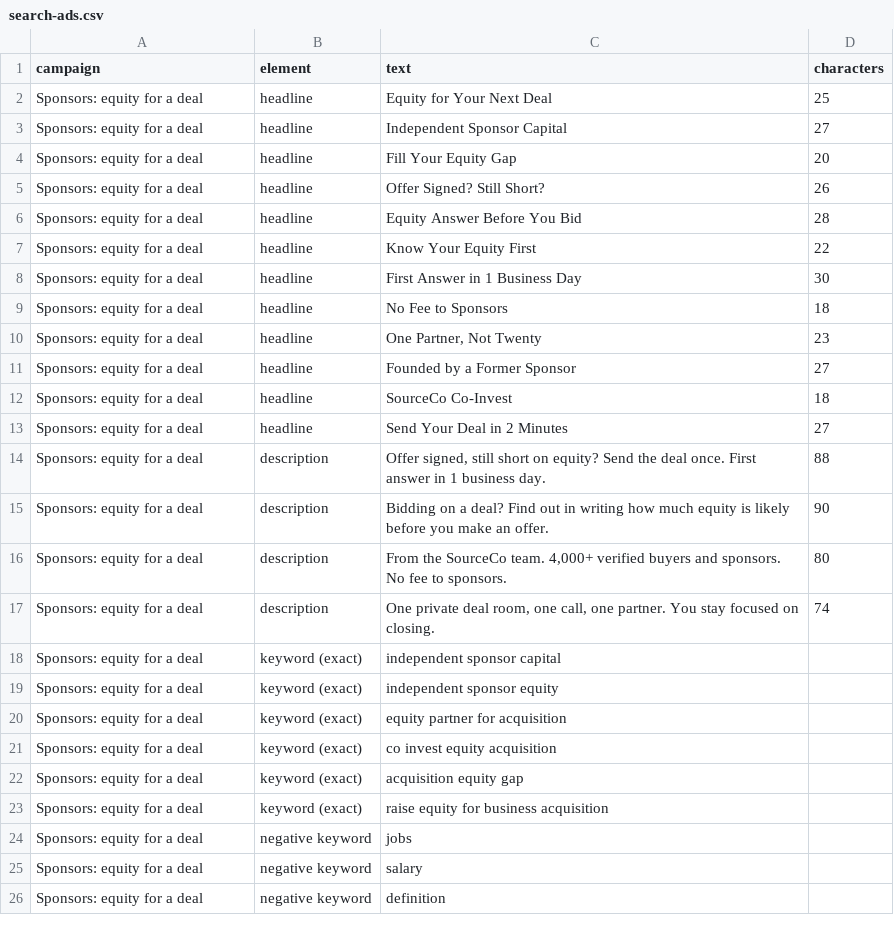
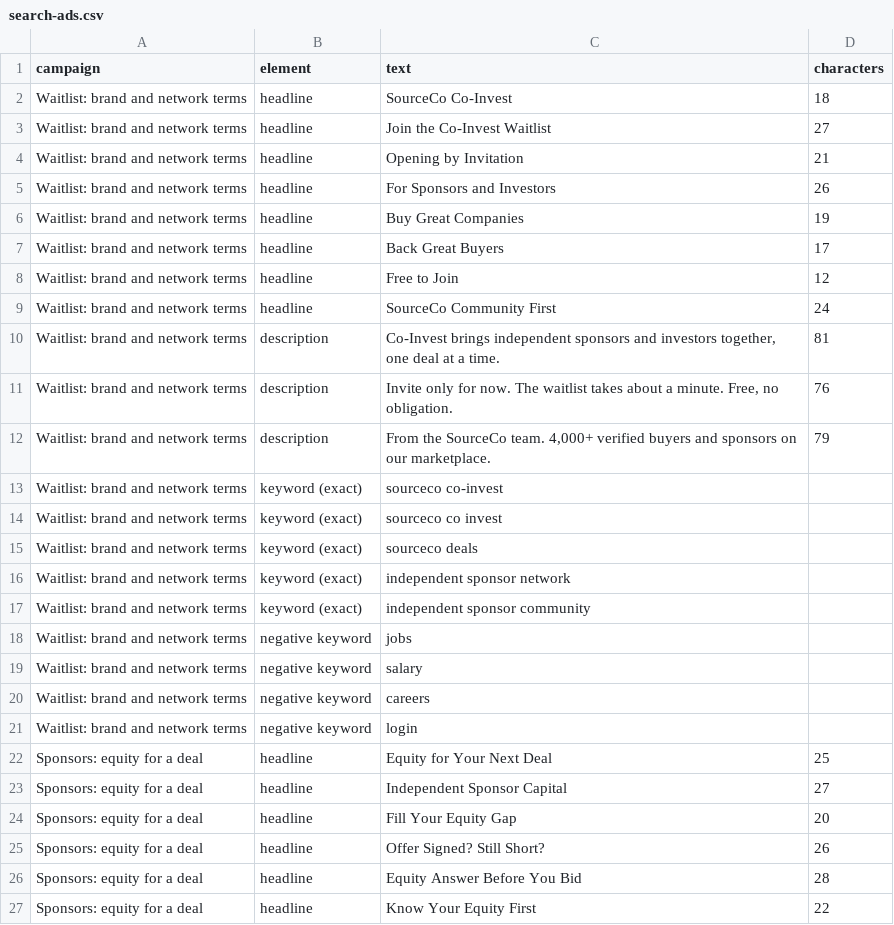
Before and after one commit to r354306-cloud/sourceco-coinvest, a CSV file: downloads/search-ads.csv, drawn as a sheet; only a part is shown; the shorter side is filled out with more unchanged rows; the diff names each change by its address in the sheet, - before the commit and + after, or states it on an @@ line.

Commit message:
Update downloads

```diff
--- a/downloads/search-ads.csv
+++ b/downloads/search-ads.csv
+row 2: Waitlist: brand and network terms | headline | SourceCo Co-Invest | 18
+row 3: Waitlist: brand and network terms | headline | Join the Co-Invest Waitlist | 27
+row 4: Waitlist: brand and network terms | headline | Opening by Invitation | 21
+row 5: Waitlist: brand and network terms | headline | For Sponsors and Investors | 26
+row 6: Waitlist: brand and network terms | headline | Buy Great Companies | 19
+row 7: Waitlist: brand and network terms | headline | Back Great Buyers | 17
+row 8: Waitlist: brand and network terms | headline | Free to Join | 12
+row 9: Waitlist: brand and network terms | headline | SourceCo Community First | 24
+row 10: Waitlist: brand and network terms | description | Co-Invest brings independent sponsors and investors together, one deal at a time. | 81
+row 11: Waitlist: brand and network terms | description | Invite only for now. The waitlist takes about a minute. Free, no obligation. | 76
+row 12: Waitlist: brand and network terms | description | From the SourceCo team. 4,000+ verified buyers and sponsors on our marketplace. | 79
+row 13: Waitlist: brand and network terms | keyword (exact) | sourceco co-invest
+row 14: Waitlist: brand and network terms | keyword (exact) | sourceco co invest
+row 15: Waitlist: brand and network terms | keyword (exact) | sourceco deals
+row 16: Waitlist: brand and network terms | keyword (exact) | independent sponsor network
+row 17: Waitlist: brand and network terms | keyword (exact) | independent sponsor community
+row 18: Waitlist: brand and network terms | negative keyword | jobs
+row 19: Waitlist: brand and network terms | negative keyword | salary
+row 20: Waitlist: brand and network terms | negative keyword | careers
+row 21: Waitlist: brand and network terms | negative keyword | login
```
Also changed, not shown: downloads/linkedin-posts.csv.
